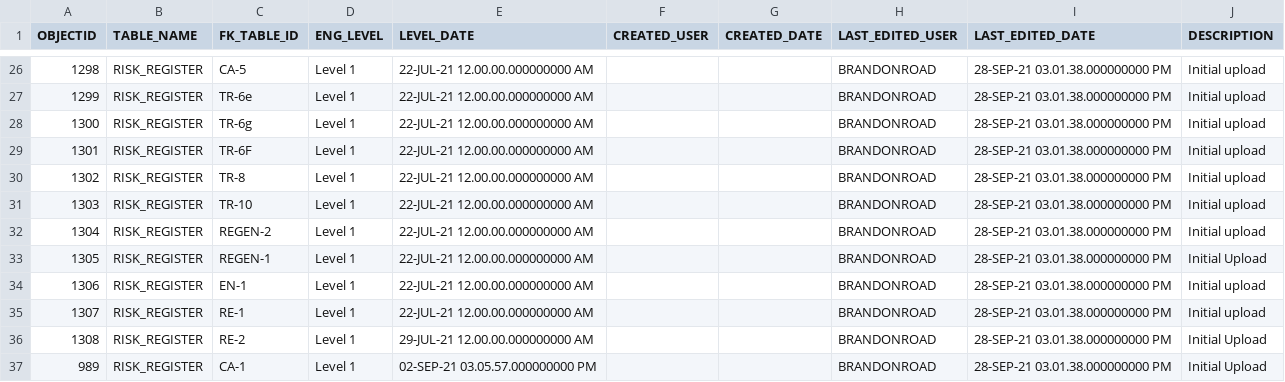
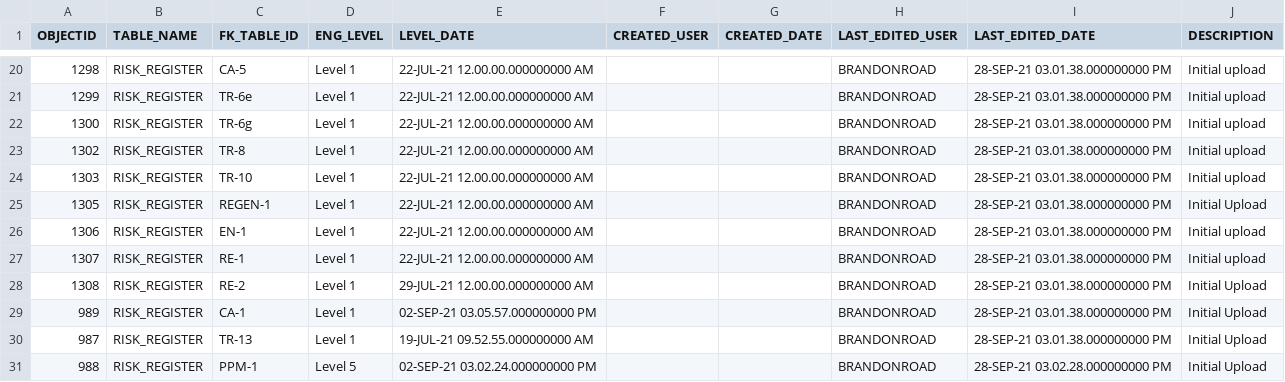
Before and after one commit to MVR-GIS/BRIP-RAR, a CSV file: data/EVENTS_MAIN_VIEW.csv (was data/Events_20210928.csv), drawn as a sheet; only a part is shown, gaps mark what is left out; the shorter side is filled out with more unchanged rows; removed rows and columns are numbered as before the commit, all else as after; the diff covers the shown part only; the diff names each change by its address in the sheet, - before the commit and + after, or states it on an @@ line.

Commit message:
updated data

```diff
--- a/data/Events_20210928.csv
+++ b/data/EVENTS_MAIN_VIEW.csv
-row 29: 1301 | RISK_REGISTER | TR-6F | Level 1 | 22-JUL-21 12.00.00.000000000 AM |  |  | BRANDONROAD | 28-SEP-21 03.01.38.000000000 PM | Initial upload
-row 32: 1304 | RISK_REGISTER | REGEN-2 | Level 1 | 22-JUL-21 12.00.00.000000000 AM |  |  | BRANDONROAD | 28-SEP-21 03.01.38.000000000 PM | Initial upload
```
Also changed, not shown: 11 added rows and 7 removed rows elsewhere in this file, data/RISK_DISCUSSION_MAIN_VIEW.csv, 29 other files.
